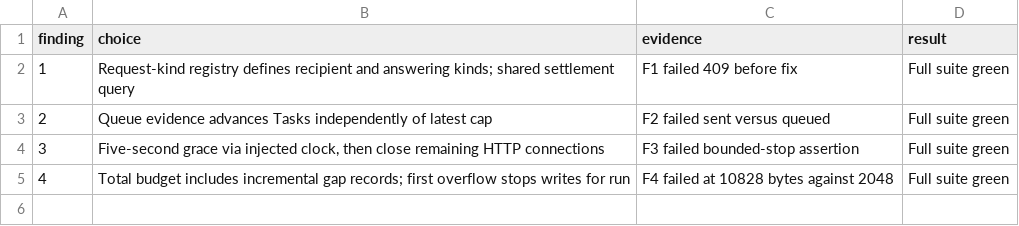
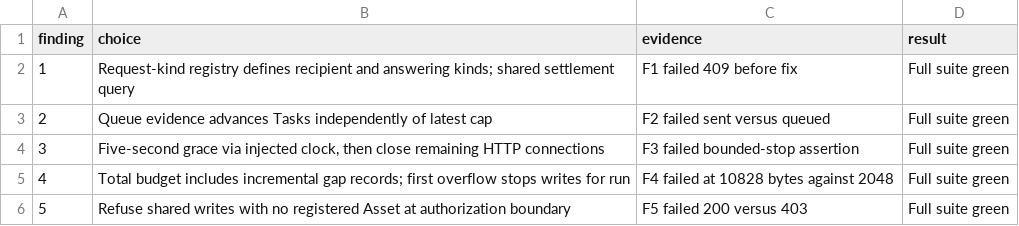
Before and after one commit to atlas-field-systems/atlas, a TSV file: .audit/core-fix-round-1.tsv, drawn as a sheet; the diff names each change by its address in the sheet, - before the commit and + after, or states it on an @@ line.

Commit message:
Require Asset registration for shared data writes

```diff
--- a/.audit/core-fix-round-1.tsv
+++ b/.audit/core-fix-round-1.tsv
+row 6: 5 | Refuse shared writes with no registered Asset at authorization boundary | F5 failed 200 versus 403 | Full suite green
```
Also changed, not shown: 2 other files.
